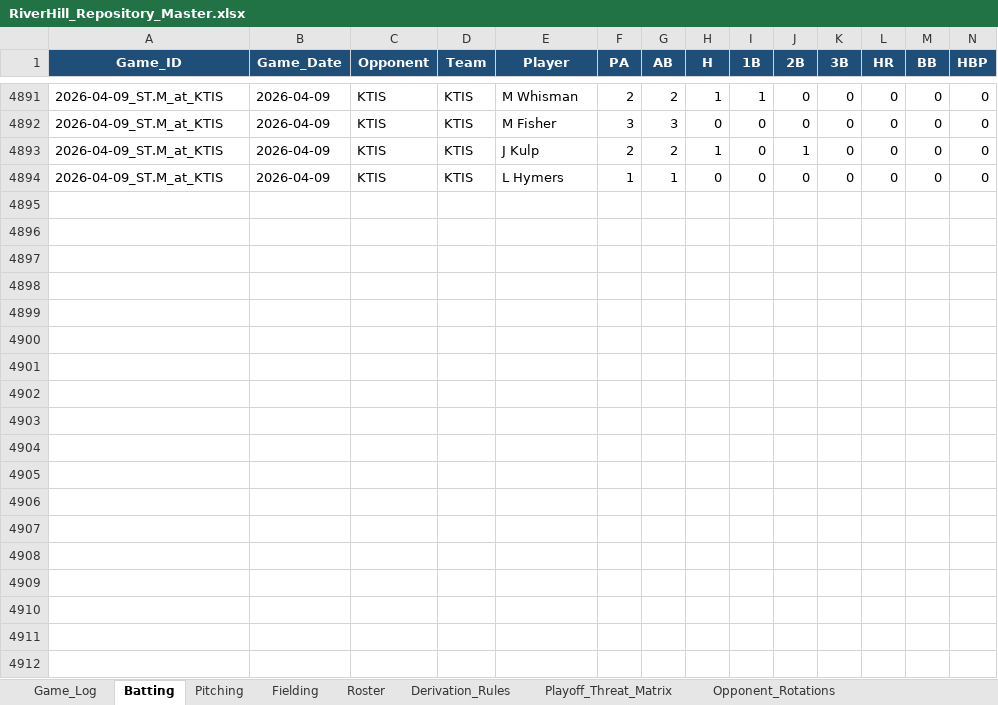
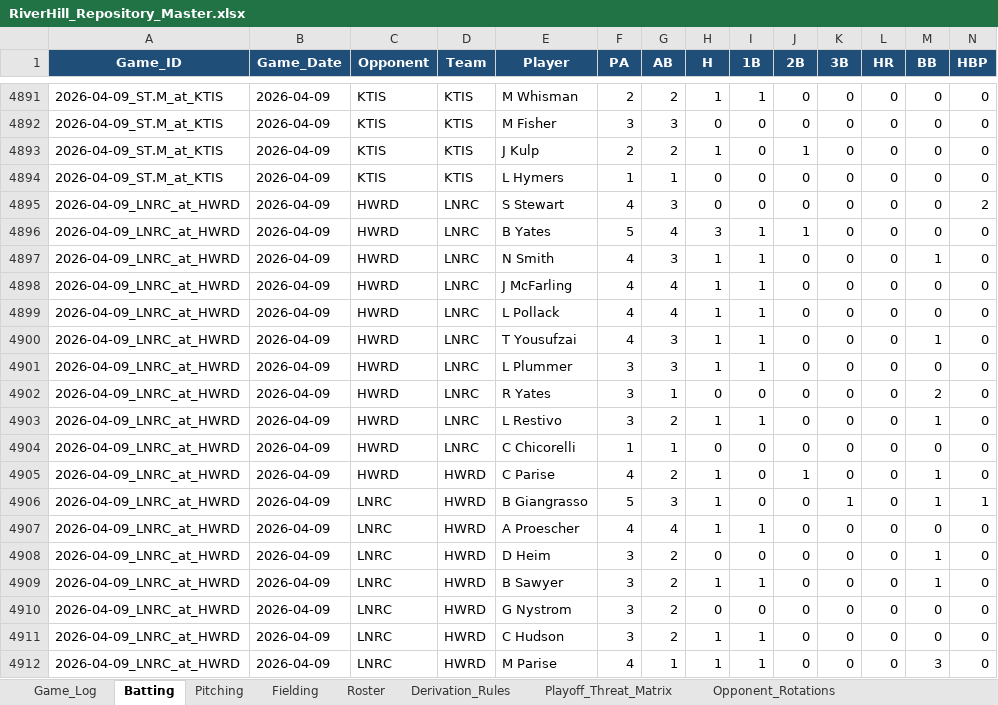
Before and after one commit to hughnorwood/hawks-scouting, an Excel workbook: data/RiverHill_Repository_Master.xlsx, sheet Batting, drawn as a sheet; only a part is shown, gaps mark what is left out; values as stored, in another font and other column widths than the file's, no borders; rows hold the shown columns only; the diff covers the shown part only; the diff names each change by its address in the sheet, - before the commit and + after, or states it on an @@ line.

```diff
--- a/data/RiverHill_Repository_Master.xlsx (sheet Batting)
+++ b/data/RiverHill_Repository_Master.xlsx (sheet Batting)
+row 4895: 2026-04-09_LNRC_at_HWRD | 2026-04-09 | HWRD | LNRC | S Stewart | 4 | 3 | 0 | 0 | 0 | 0 | 0 | 0 | 2
+row 4896: 2026-04-09_LNRC_at_HWRD | 2026-04-09 | HWRD | LNRC | B Yates | 5 | 4 | 3 | 1 | 1 | 0 | 0 | 0 | 0
+row 4897: 2026-04-09_LNRC_at_HWRD | 2026-04-09 | HWRD | LNRC | N Smith | 4 | 3 | 1 | 1 | 0 | 0 | 0 | 1 | 0
+row 4898: 2026-04-09_LNRC_at_HWRD | 2026-04-09 | HWRD | LNRC | J McFarling | 4 | 4 | 1 | 1 | 0 | 0 | 0 | 0 | 0
+row 4899: 2026-04-09_LNRC_at_HWRD | 2026-04-09 | HWRD | LNRC | L Pollack | 4 | 4 | 1 | 1 | 0 | 0 | 0 | 0 | 0
+row 4900: 2026-04-09_LNRC_at_HWRD | 2026-04-09 | HWRD | LNRC | T Yousufzai | 4 | 3 | 1 | 1 | 0 | 0 | 0 | 1 | 0
+row 4901: 2026-04-09_LNRC_at_HWRD | 2026-04-09 | HWRD | LNRC | L Plummer | 3 | 3 | 1 | 1 | 0 | 0 | 0 | 0 | 0
+row 4902: 2026-04-09_LNRC_at_HWRD | 2026-04-09 | HWRD | LNRC | R Yates | 3 | 1 | 0 | 0 | 0 | 0 | 0 | 2 | 0
+row 4903: 2026-04-09_LNRC_at_HWRD | 2026-04-09 | HWRD | LNRC | L Restivo | 3 | 2 | 1 | 1 | 0 | 0 | 0 | 1 | 0
+row 4904: 2026-04-09_LNRC_at_HWRD | 2026-04-09 | HWRD | LNRC | C Chicorelli | 1 | 1 | 0 | 0 | 0 | 0 | 0 | 0 | 0
+row 4905: 2026-04-09_LNRC_at_HWRD | 2026-04-09 | HWRD | HWRD | C Parise | 4 | 2 | 1 | 0 | 1 | 0 | 0 | 1 | 0
+row 4906: 2026-04-09_LNRC_at_HWRD | 2026-04-09 | LNRC | HWRD | B Giangrasso | 5 | 3 | 1 | 0 | 0 | 1 | 0 | 1 | 1
+row 4907: 2026-04-09_LNRC_at_HWRD | 2026-04-09 | LNRC | HWRD | A Proescher | 4 | 4 | 1 | 1 | 0 | 0 | 0 | 0 | 0
+row 4908: 2026-04-09_LNRC_at_HWRD | 2026-04-09 | LNRC | HWRD | D Heim | 3 | 2 | 0 | 0 | 0 | 0 | 0 | 1 | 0
+row 4909: 2026-04-09_LNRC_at_HWRD | 2026-04-09 | LNRC | HWRD | B Sawyer | 3 | 2 | 1 | 1 | 0 | 0 | 0 | 1 | 0
+row 4910: 2026-04-09_LNRC_at_HWRD | 2026-04-09 | LNRC | HWRD | G Nystrom | 3 | 2 | 0 | 0 | 0 | 0 | 0 | 0 | 0
+row 4911: 2026-04-09_LNRC_at_HWRD | 2026-04-09 | LNRC | HWRD | C Hudson | 3 | 2 | 1 | 1 | 0 | 0 | 0 | 0 | 0
+row 4912: 2026-04-09_LNRC_at_HWRD | 2026-04-09 | LNRC | HWRD | M Parise | 4 | 1 | 1 | 1 | 0 | 0 | 0 | 3 | 0
```
Also changed, not shown: 46 added rows elsewhere in this sheet, sheet Pitching, sheet Fielding, sheet Game_Log, 7 other files.
